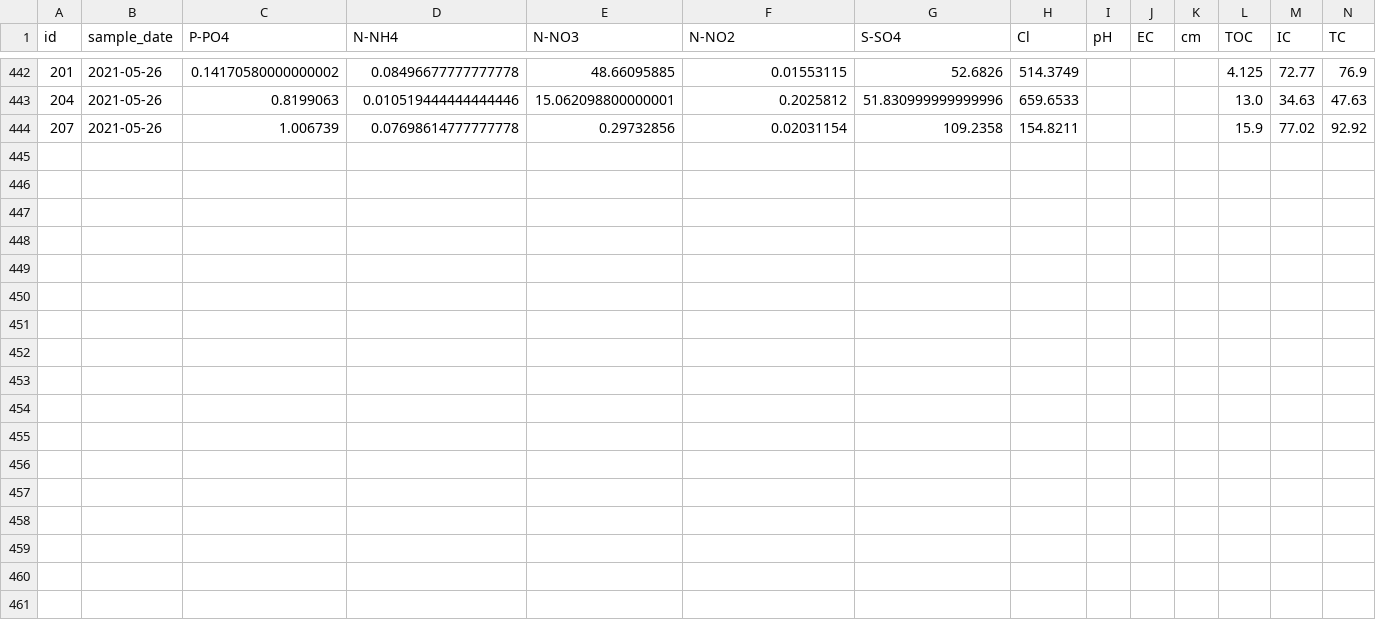
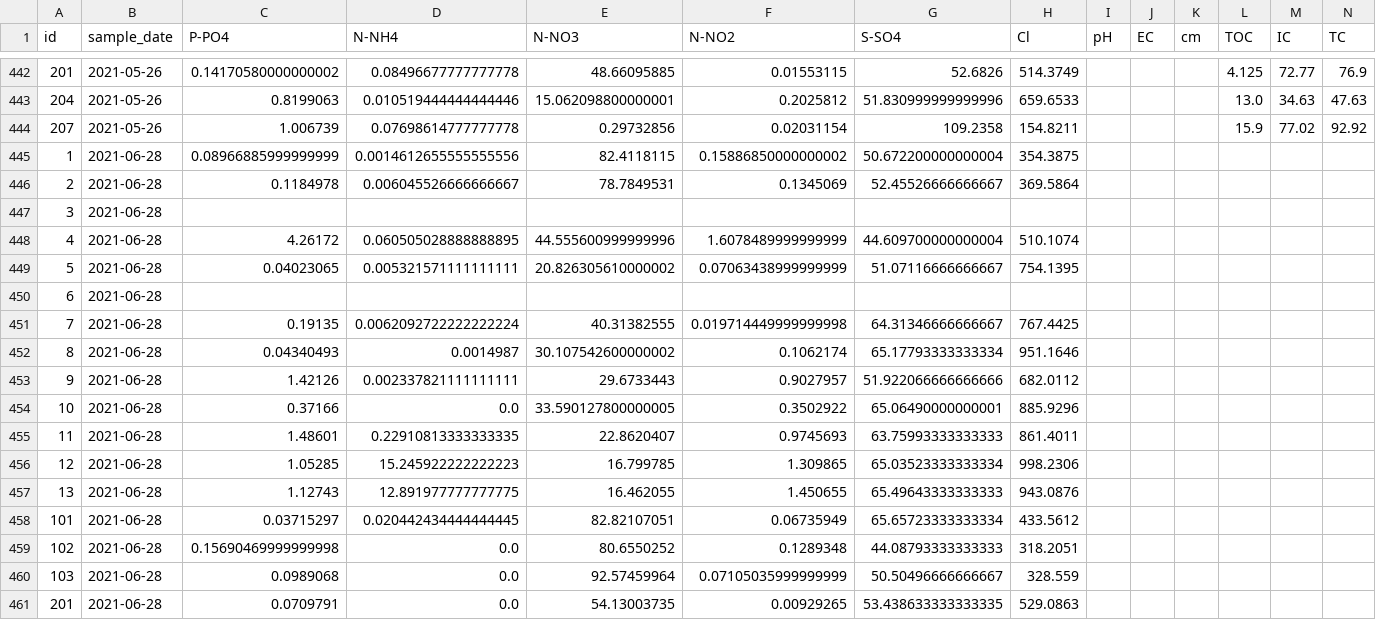
Before and after one commit to eliavst/NahalalPyViz, a CSV file: data/final_df.csv, drawn as a sheet; only a part is shown, gaps mark what is left out; rows hold the shown columns only; the diff names each change by its address in the sheet, - before the commit and + after, or states it on an @@ line.

Commit message:
Update final_df.csv
june results

```diff
--- a/data/final_df.csv
+++ b/data/final_df.csv
+row 445: 1 | 2021-06-28 | 0.08966885999999999 | 0.0014612655555555556 | 82.4118115 | 0.15886850000000002 | 50.672200000000004 | 354.3875
+row 446: 2 | 2021-06-28 | 0.1184978 | 0.006045526666666667 | 78.7849531 | 0.1345069 | 52.45526666666667 | 369.5864
+row 447: 3 | 2021-06-28
+row 448: 4 | 2021-06-28 | 4.26172 | 0.060505028888888895 | 44.555600999999996 | 1.6078489999999999 | 44.609700000000004 | 510.1074
+row 449: 5 | 2021-06-28 | 0.04023065 | 0.005321571111111111 | 20.826305610000002 | 0.07063438999999999 | 51.07116666666667 | 754.1395
+row 450: 6 | 2021-06-28
+row 451: 7 | 2021-06-28 | 0.19135 | 0.0062092722222222224 | 40.31382555 | 0.019714449999999998 | 64.31346666666667 | 767.4425
+row 452: 8 | 2021-06-28 | 0.04340493 | 0.0014987 | 30.107542600000002 | 0.1062174 | 65.17793333333334 | 951.1646
+row 453: 9 | 2021-06-28 | 1.42126 | 0.002337821111111111 | 29.6733443 | 0.9027957 | 51.922066666666666 | 682.0112
+row 454: 10 | 2021-06-28 | 0.37166 | 0.0 | 33.590127800000005 | 0.3502922 | 65.06490000000001 | 885.9296
+row 455: 11 | 2021-06-28 | 1.48601 | 0.22910813333333335 | 22.8620407 | 0.9745693 | 63.75993333333333 | 861.4011
+row 456: 12 | 2021-06-28 | 1.05285 | 15.245922222222223 | 16.799785 | 1.309865 | 65.03523333333334 | 998.2306
+row 457: 13 | 2021-06-28 | 1.12743 | 12.891977777777775 | 16.462055 | 1.450655 | 65.49643333333333 | 943.0876
+row 458: 101 | 2021-06-28 | 0.03715297 | 0.020442434444444445 | 82.82107051 | 0.06735949 | 65.65723333333334 | 433.5612
+row 459: 102 | 2021-06-28 | 0.15690469999999998 | 0.0 | 80.6550252 | 0.1289348 | 44.08793333333333 | 318.2051
+row 460: 103 | 2021-06-28 | 0.0989068 | 0.0 | 92.57459964 | 0.07105035999999999 | 50.50496666666667 | 328.559
+row 461: 201 | 2021-06-28 | 0.0709791 | 0.0 | 54.13003735 | 0.00929265 | 53.438633333333335 | 529.0863
```
